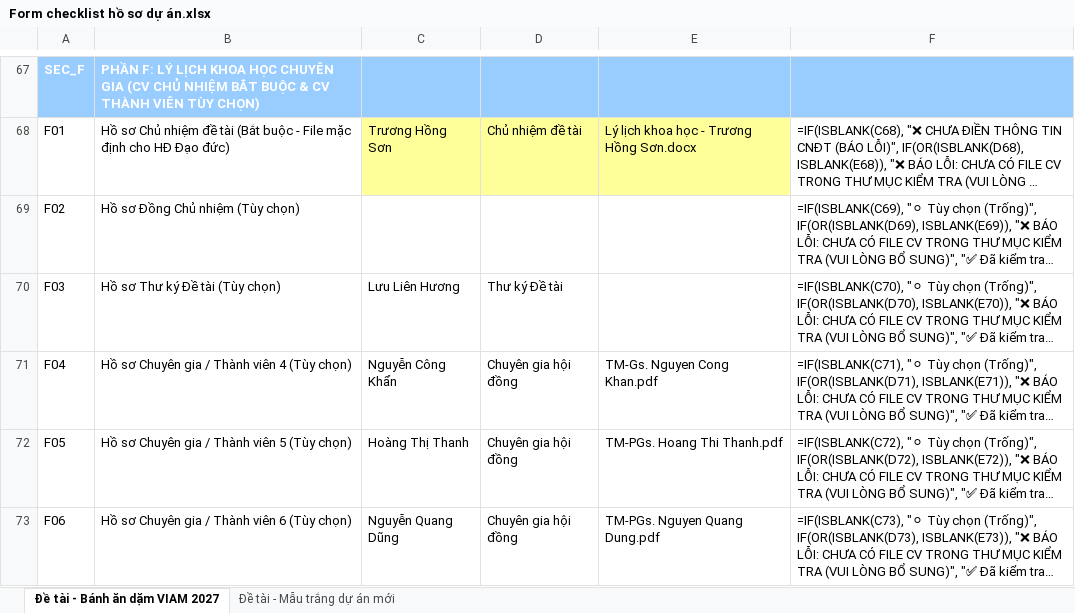
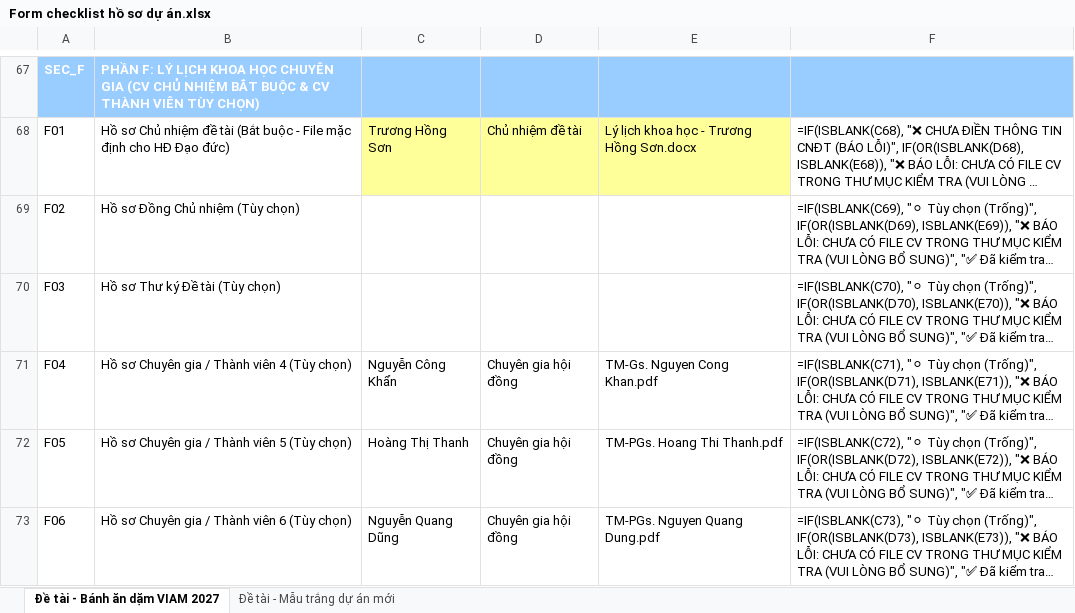
Before and after one commit to setsuna1995/tool-ho-so, an Excel workbook: Form checklist hồ sơ dự án.xlsx, sheet Đề tài - Bánh ăn dặm VIAM 2027, drawn as a sheet; only a part is shown, gaps mark what is left out; long unchanged cells end in …; values as stored, in another font and other column widths than the file's, no borders; formulas without a stored value are shown as written; the diff names each change by its address in the sheet, - before the commit and + after, or states it on an @@ line.

Commit message:
fix: clear F03's undeclared CV name in the live VIAM 2027 checklist

```diff
--- a/Form checklist hồ sơ dự án.xlsx (sheet Đề tài - Bánh ăn dặm VIAM 2027)
+++ b/Form checklist hồ sơ dự án.xlsx (sheet Đề tài - Bánh ăn dặm VIAM 2027)
-C70: Lưu Liên Hương
+C70: (empty)
-D70: Thư ký Đề tài
+D70: (empty)
```
Also changed, not shown: 2 other files.
